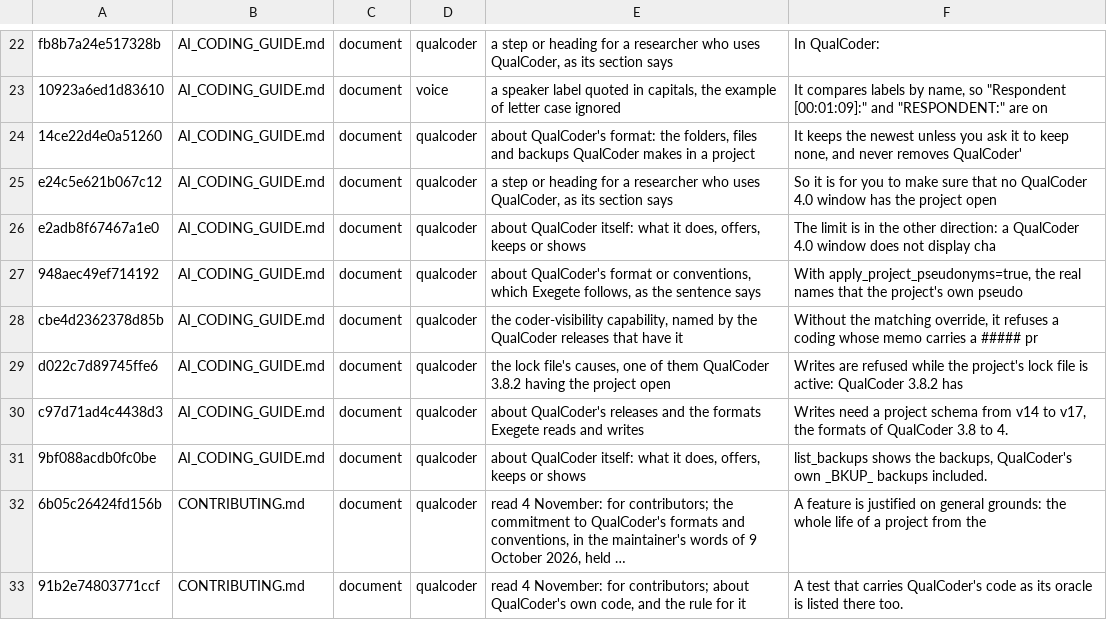
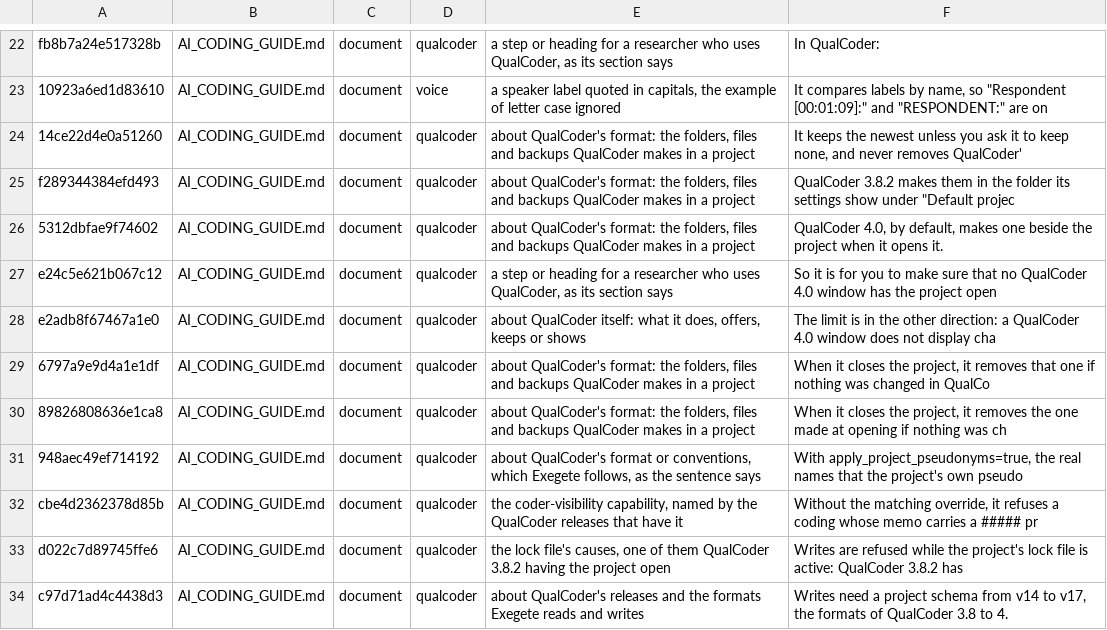
Before and after one commit to nicotem/exegete, a TSV file: scripts/check_texts_ledger.tsv, drawn as a sheet; only a part is shown, gaps mark what is left out; the shorter side is filled out with more unchanged rows; long unchanged cells end in …; the diff names each change by its address in the sheet, - before the commit and + after, or states it on an @@ line.

```diff
--- a/scripts/check_texts_ledger.tsv
+++ b/scripts/check_texts_ledger.tsv
+row 25: f289344384efd493 | AI_CODING_GUIDE.md | document | qualcoder | about QualCoder's format: the folders, files and backups QualCoder makes in a project | QualCoder 3.8.2 makes them in the folder its settings show under "Default projec
+row 26: 5312dbfae9f74602 | AI_CODING_GUIDE.md | document | qualcoder | about QualCoder's format: the folders, files and backups QualCoder makes in a project | QualCoder 4.0, by default, makes one beside the project when it opens it.
+row 29: 6797a9e9d4a1e1df | AI_CODING_GUIDE.md | document | qualcoder | about QualCoder's format: the folders, files and backups QualCoder makes in a project | When it closes the project, it removes that one if nothing was changed in QualCo
+row 30: 89826808636e1ca8 | AI_CODING_GUIDE.md | document | qualcoder | about QualCoder's format: the folders, files and backups QualCoder makes in a project | When it closes the project, it removes the one made at opening if nothing was ch
```
Also changed, not shown: 8 other files.
